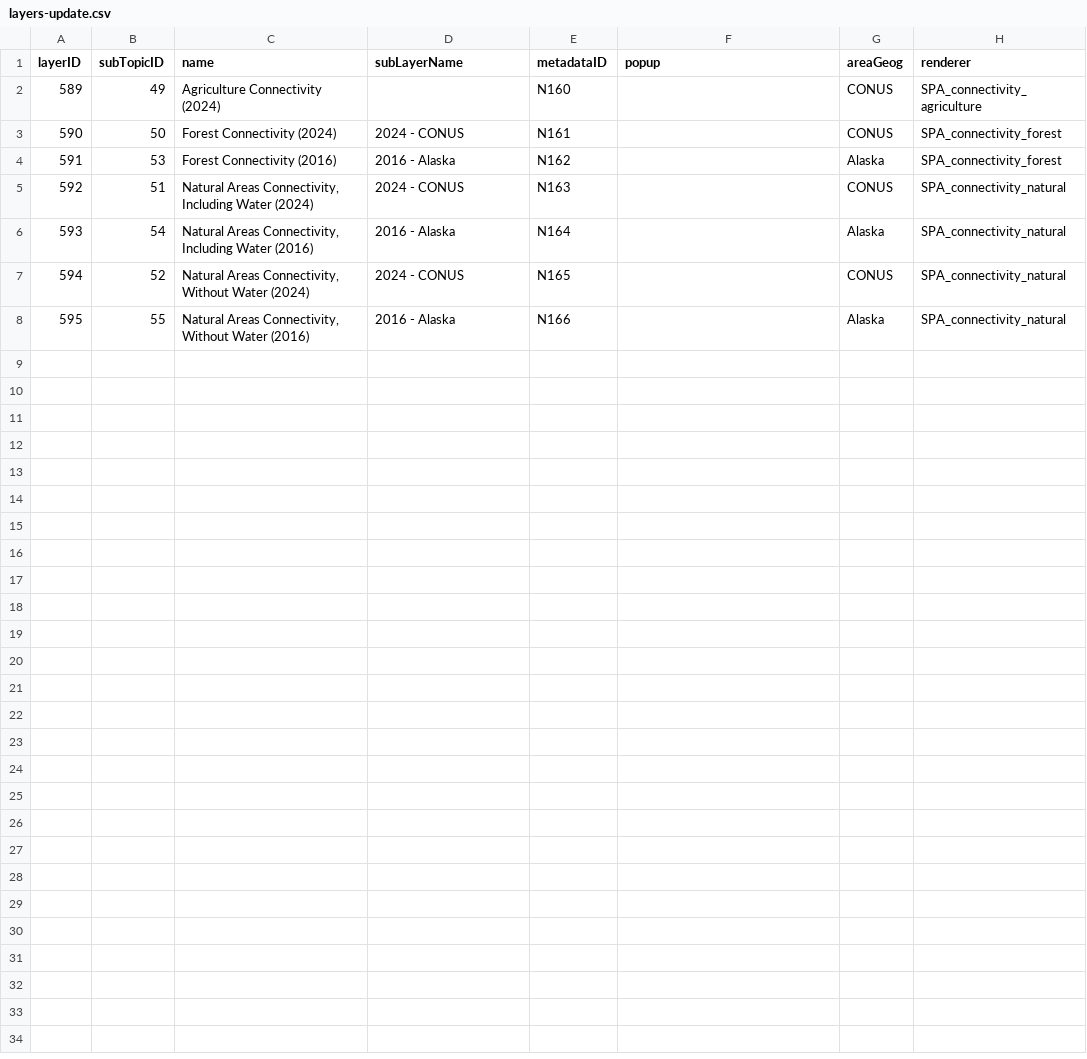
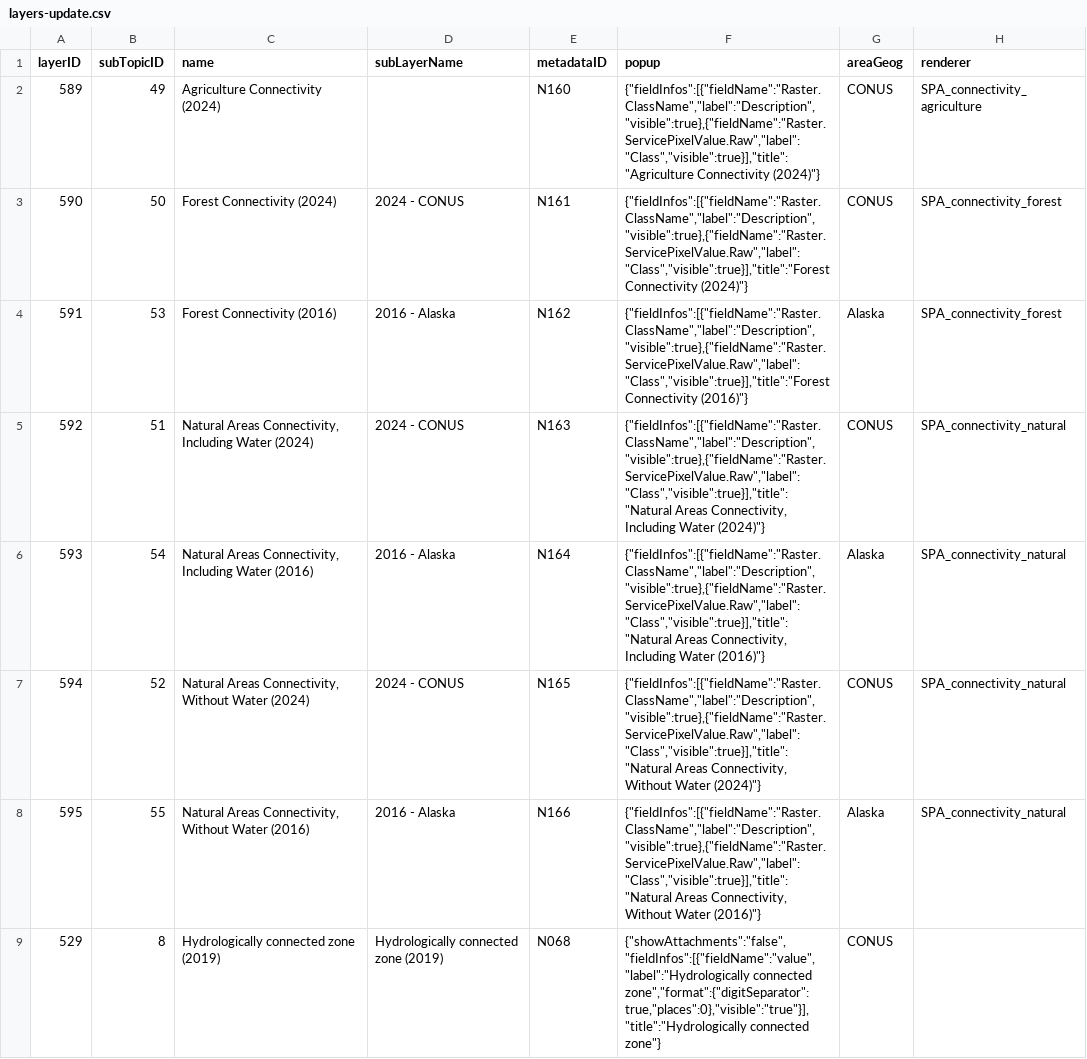
Before and after one commit to USEPA/EnviroAtlas_DB, a CSV file: changes/local/61-MSPA-edits/layers-update.csv, drawn as a sheet.

Commit message:
Add popups. Change name of hcz to include year.

```diff
--- a/changes/local/61-MSPA-edits/layers-update.csv
+++ b/changes/local/61-MSPA-edits/layers-update.csv
@@ -1,8 +1,9 @@
 layerID,subTopicID,name,subLayerName,metadataID,popup,areaGeog,renderer
-589,49,Agriculture Connectivity (2024),,N160,,CONUS,SPA_connectivity_agriculture
-590,50,Forest Connectivity (2024),2024 - CONUS,N161,,CONUS,SPA_connectivity_forest
-591,53,Forest Connectivity (2016),2016 - Alaska,N162,,Alaska,SPA_connectivity_forest
-592,51,"Natural Areas Connectivity, Including Water (2024)",2024 - CONUS,N163,,CONUS,SPA_connectivity_natural
-593,54,"Natural Areas Connectivity, Including Water (2016)",2016 - Alaska,N164,,Alaska,SPA_connectivity_natural
-594,52,"Natural Areas Connectivity, Without Water (2024)",2024 - CONUS,N165,,CONUS,SPA_connectivity_natural
-595,55,"Natural Areas Connectivity, Without Water (2016)",2016 - Alaska,N166,,Alaska,SPA_connectivity_natural
+589,49,Agriculture Connectivity (2024),,N160,"{""fieldInfos"":[{""fieldName"":""Raster.ClassName"",""label"":""Description"",""visible"":true},{""fieldName"":""Raster.ServicePixelValue.Raw"",""label"":""Class"",""visible"":true}],""title"":""Agriculture Connectivity (2024)""}",CONUS,SPA_connectivity_agriculture
+590,50,Forest Connectivity (2024),2024 - CONUS,N161,"{""fieldInfos"":[{""fieldName"":""Raster.ClassName"",""label"":""Description"",""visible"":true},{""fieldName"":""Raster.ServicePixelValue.Raw"",""label"":""Class"",""visible"":true}],""title"":""Forest Connectivity (2024)""}",CONUS,SPA_connectivity_forest
+591,53,Forest Connectivity (2016),2016 - Alaska,N162,"{""fieldInfos"":[{""fieldName"":""Raster.ClassName"",""label"":""Description"",""visible"":true},{""fieldName"":""Raster.ServicePixelValue.Raw"",""label"":""Class"",""visible"":true}],""title"":""Forest Connectivity (2016)""}",Alaska,SPA_connectivity_forest
+592,51,"Natural Areas Connectivity, Including Water (2024)",2024 - CONUS,N163,"{""fieldInfos"":[{""fieldName"":""Raster.ClassName"",""label"":""Description"",""visible"":true},{""fieldName"":""Raster.ServicePixelValue.Raw"",""label"":""Class"",""visible"":true}],""title"":""Natural Areas Connectivity, Including Water (2024)""}",CONUS,SPA_connectivity_natural
+593,54,"Natural Areas Connectivity, Including Water (2016)",2016 - Alaska,N164,"{""fieldInfos"":[{""fieldName"":""Raster.ClassName"",""label"":""Description"",""visible"":true},{""fieldName"":""Raster.ServicePixelValue.Raw"",""label"":""Class"",""visible"":true}],""title"":""Natural Areas Connectivity, Including Water (2016)""}",Alaska,SPA_connectivity_natural
+594,52,"Natural Areas Connectivity, Without Water (2024)",2024 - CONUS,N165,"{""fieldInfos"":[{""fieldName"":""Raster.ClassName"",""label"":""Description"",""visible"":true},{""fieldName"":""Raster.ServicePixelValue.Raw"",""label"":""Class"",""visible"":true}],""title"":""Natural Areas Connectivity, Without Water (2024)""}",CONUS,SPA_connectivity_natural
+595,55,"Natural Areas Connectivity, Without Water (2016)",2016 - Alaska,N166,"{""fieldInfos"":[{""fieldName"":""Raster.ClassName"",""label"":""Description"",""visible"":true},{""fieldName"":""Raster.ServicePixelValue.Raw"",""label"":""Class"",""visible"":true}],""title"":""Natural Areas Connectivity, Without Water (2016)""}",Alaska,SPA_connectivity_natural
+529,8,Hydrologically connected zone (2019),Hydrologically connected zone (2019),N068,"{""showAttachments"":""false"",""fieldInfos"":[{""fieldName"":""value"",""label"":""Hydrologically connected zone"",""format"":{""digitSeparator"":true,""places"":0},""visible"":""true""}],""title"":""Hydrologically connected zone""}",CONUS,
```
